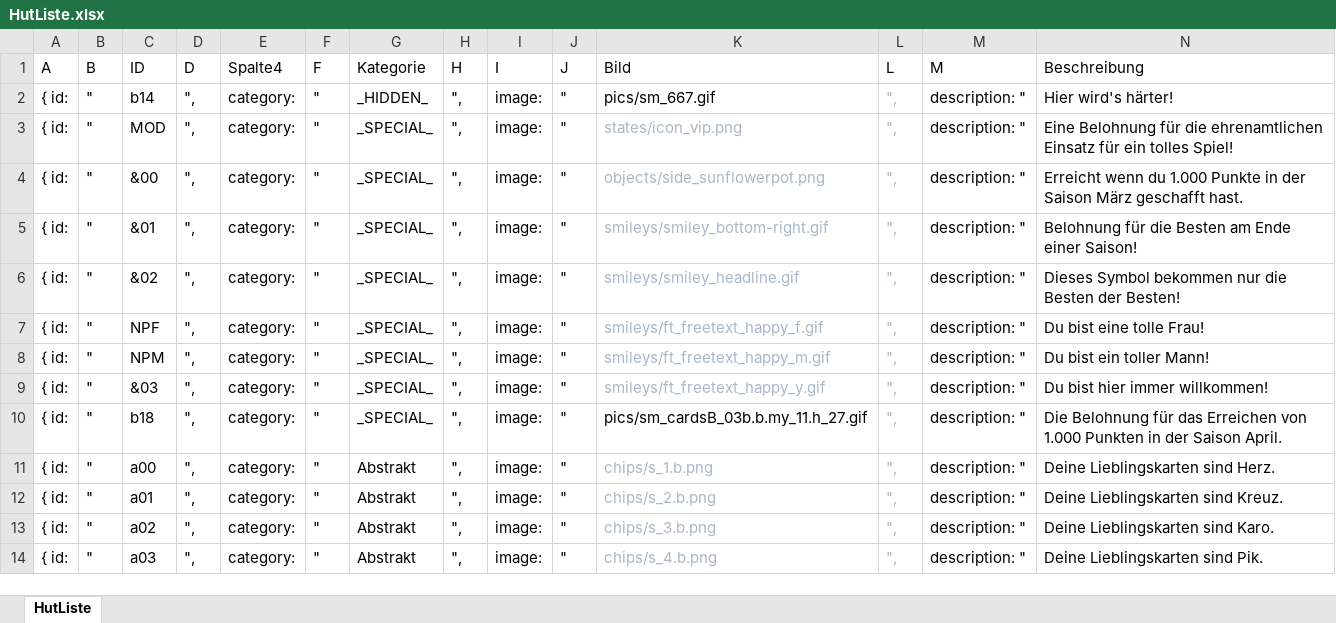
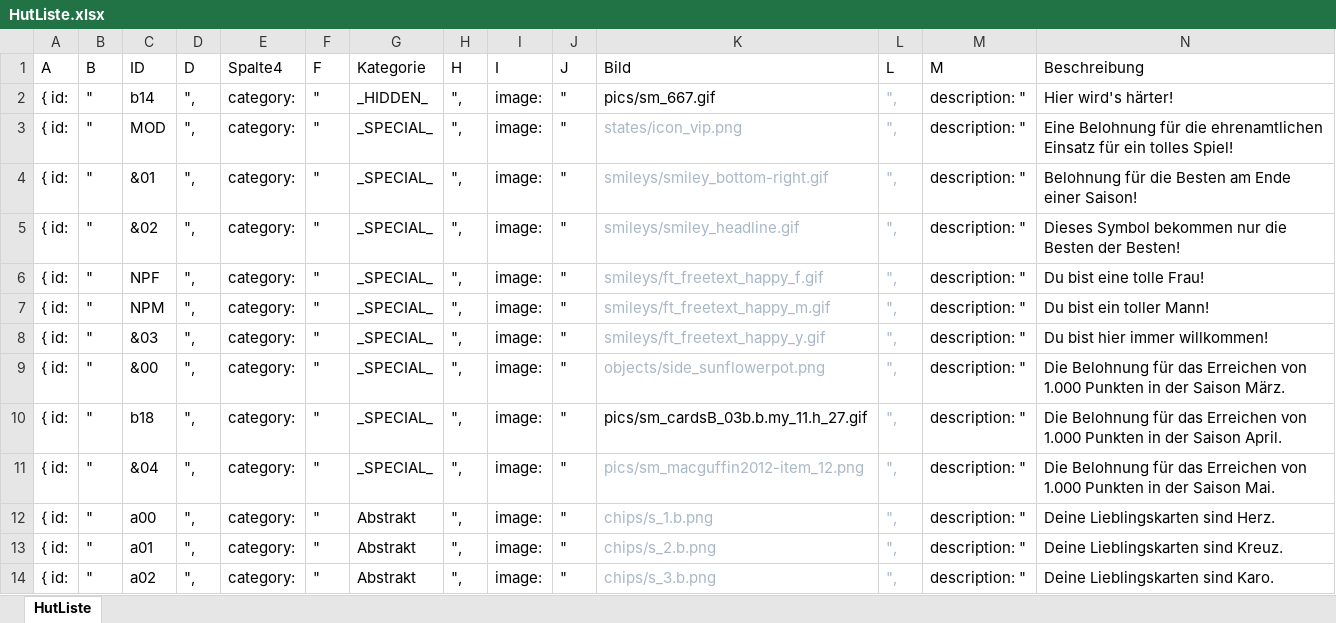
Before and after one commit to sharktoon/Wortwahn, an Excel workbook: HutListe.xlsx, sheet HutListe, drawn as a sheet; only a part is shown; the shorter side is filled out with more unchanged rows; values as stored, in another font and other column widths than the file's, no borders; table styles not drawn; removed rows and columns are numbered as before the commit, all else as after; rows hold the shown columns only; the diff names each change by its address in the sheet, - before the commit and + after, or states it on an @@ line.

```diff
--- a/HutListe.xlsx (sheet HutListe)
+++ b/HutListe.xlsx (sheet HutListe)
-row 4: { id: | " | &00 | ", | category: | " | _SPECIAL_ | ", | image: | " | objects/side_sunflowerpot.png | ", | description: " | Erreicht wenn du 1.000 Punkte in der Saison März geschafft hast.
+row 9: { id: | " | &00 | ", | category: | " | _SPECIAL_ | ", | image: | " | objects/side_sunflowerpot.png | ", | description: " | Die Belohnung für das Erreichen von 1.000 Punkten in der Saison März.
+row 11: { id: | " | &04 | ", | category: | " | _SPECIAL_ | ", | image: | " | pics/sm_macguffin2012-item_12.png | ", | description: " | Die Belohnung für das Erreichen von 1.000 Punkten in der Saison Mai.
```
Also changed, not shown: 1 other file.
